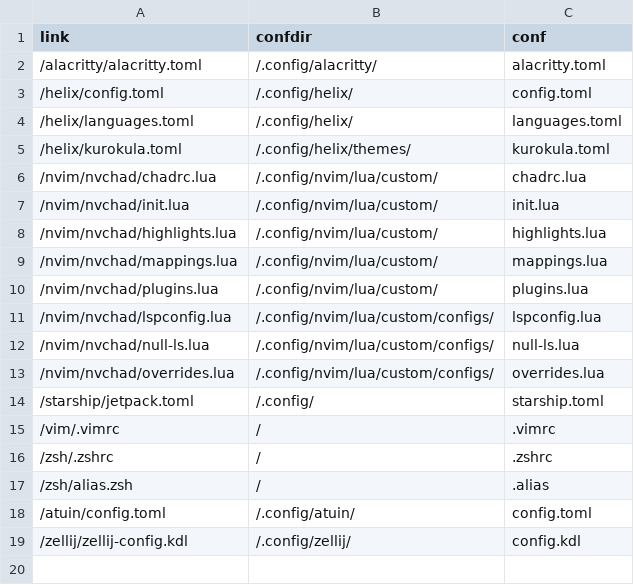
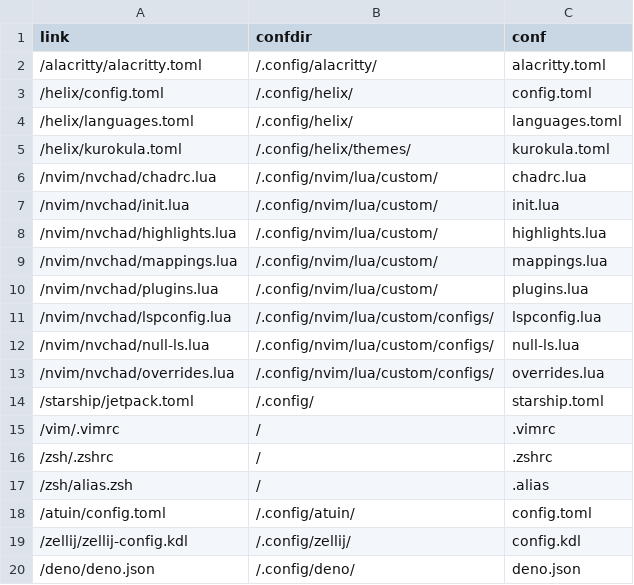
Before and after one commit to Indyandie/kuten, a CSV file: symlinks.csv, drawn as a sheet; the diff names each change by its address in the sheet, - before the commit and + after, or states it on an @@ line.

Commit message:
feat(deno): config file

```diff
--- a/symlinks.csv
+++ b/symlinks.csv
+row 20: /deno/deno.json | /.config/deno/ | deno.json
```
Also changed, not shown: 1 other file.
